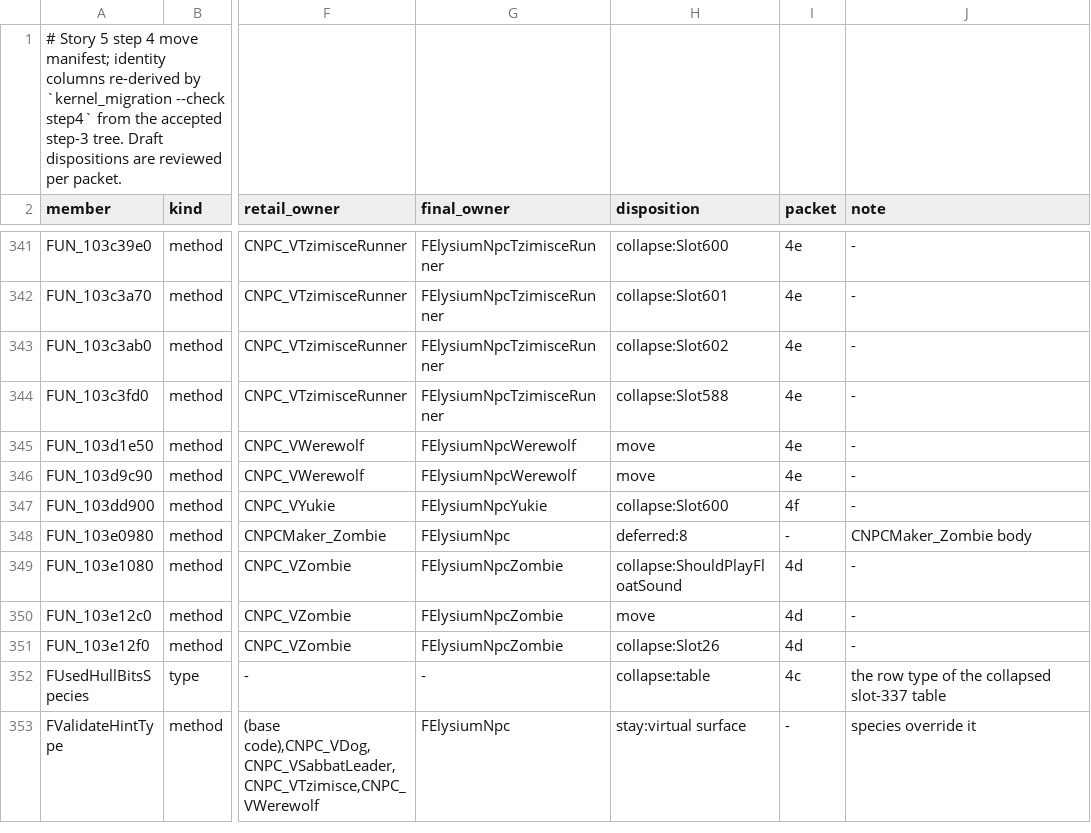
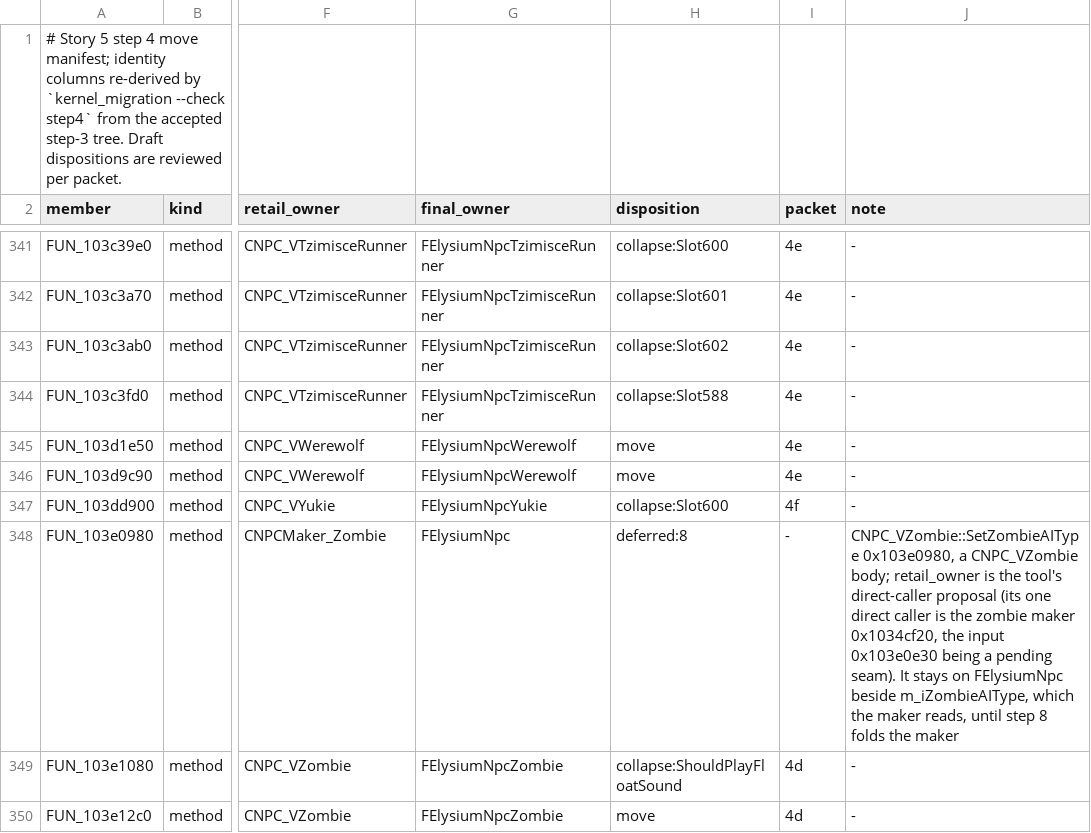
Before and after one commit to jlagedo/elysium-unreal, a TSV file: docs/specs/0019-npc-kernel-rework/story-5/moves-step4.tsv, drawn as a sheet; only a part is shown, gaps mark what is left out; the shorter side is filled out with more unchanged rows; the diff names each change by its address in the sheet, - before the commit and + after, or states it on an @@ line.

Commit message:
chore(npc-kernel): story 5 step 4 -- close-out cleanups
- Tests: the re-pin's truncated locals (amera, op, hangBros,
  hangBrosBlade, hangBrosClaw) renamed CameraNpc, CopNpc, ChangNpc,
  BladeNpc, ClawNpc. No assertion changed.
- moves-step4.tsv: FUN_103e0980's note names it CNPC_VZombie::
  SetZombieAIType and explains the derived retail_owner column (its one
  direct caller is the zombie maker, deferred to step 8).

Build green; NpcKernelLifecycle19 and NpcKernelSpeciesMisc10 pass;
kernel_migration --check step4 PASS.

```diff
--- a/docs/specs/0019-npc-kernel-rework/story-5/moves-step4.tsv
+++ b/docs/specs/0019-npc-kernel-rework/story-5/moves-step4.tsv
-J348 (note): CNPCMaker_Zombie body
+J348 (note): CNPC_VZombie::SetZombieAIType 0x103e0980, a CNPC_VZombie body; retail_owner is the tool's direct-caller proposal (its one direct caller is the zombie maker 0x1034cf20, the input 0x103e0e30 being a pending seam). It stays on FElysiumNpc beside m_iZombieAIType, which the maker reads, until step 8 folds the maker
```
Also changed, not shown: 2 other files.
